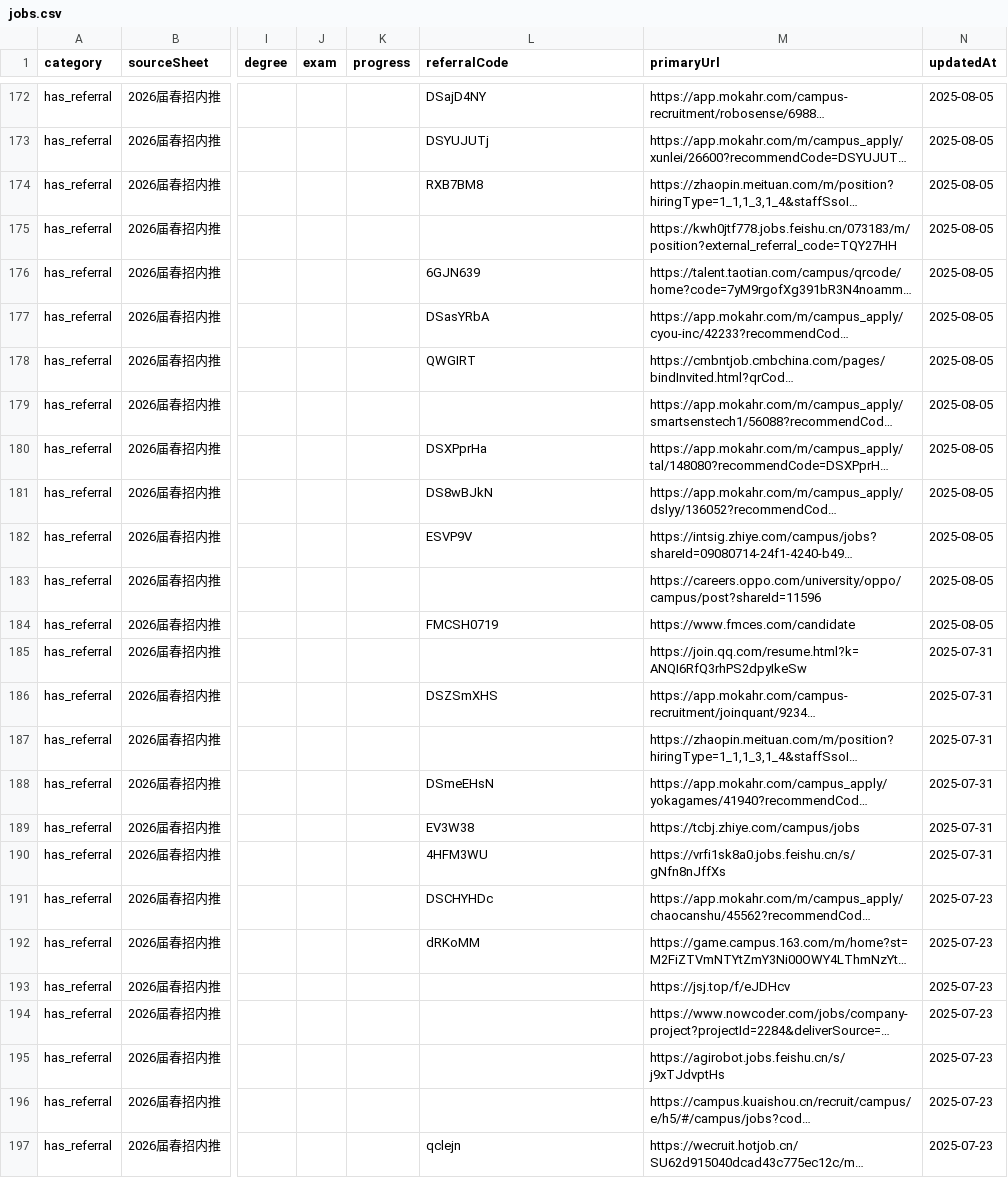
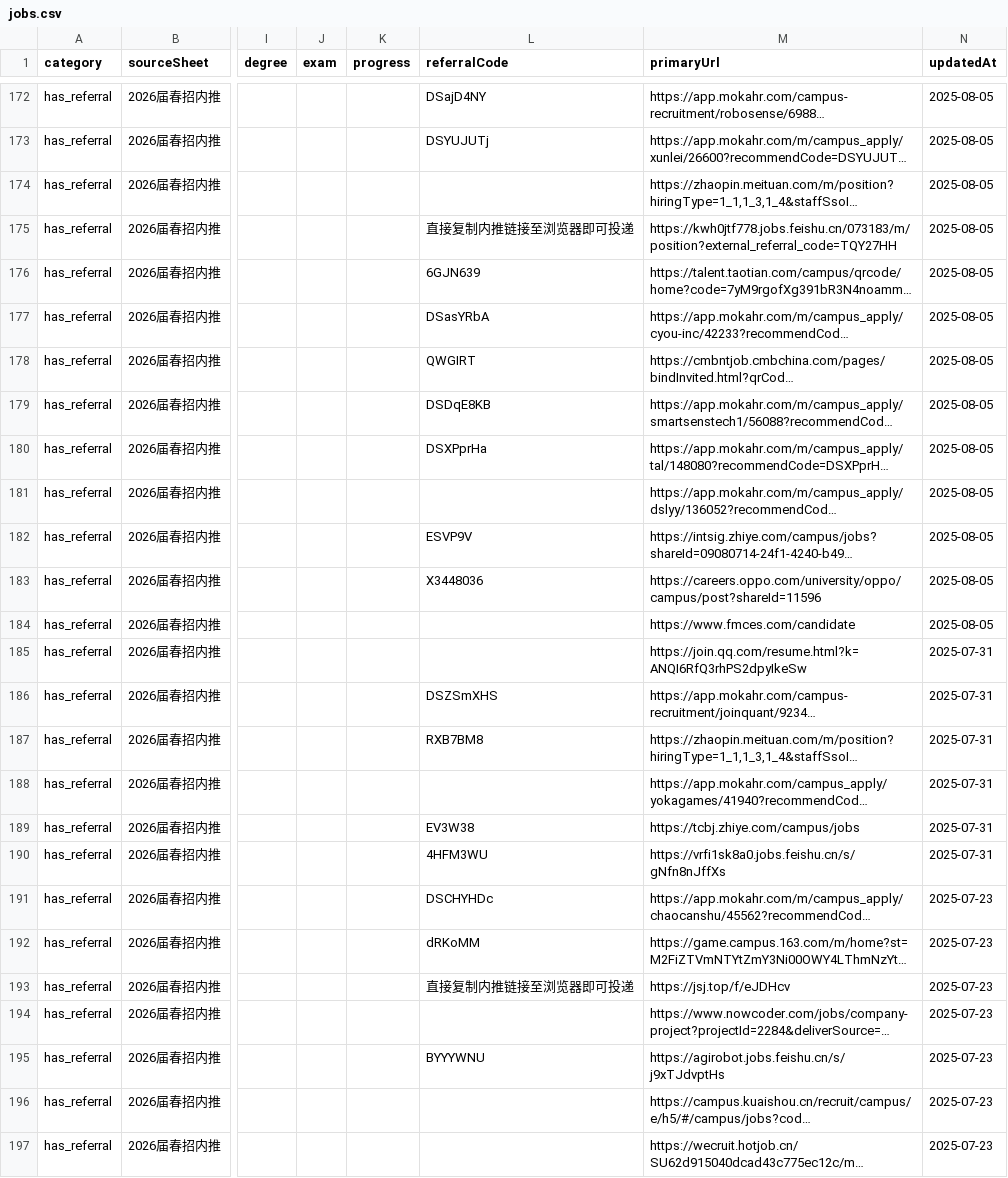
Before and after one commit to ChangMingChao/job-card-collection, a CSV file: jobs.csv, drawn as a sheet; only a part is shown, gaps mark what is left out; long unchanged cells end in …; the diff covers the shown part only; the diff names each change by its address in the sheet, - before the commit and + after, or states it on an @@ line.

```diff
--- a/jobs.csv
+++ b/jobs.csv
-L174 (referralCode): RXB7BM8
+L174 (referralCode): (empty)
-L175 (referralCode): (empty)
+L175 (referralCode): 直接复制内推链接至浏览器即可投递
-L179 (referralCode): (empty)
+L179 (referralCode): DSDqE8KB
-L181 (referralCode): DS8wBJkN
+L181 (referralCode): (empty)
-L183 (referralCode): (empty)
+L183 (referralCode): X3448036
-L184 (referralCode): FMCSH0719
+L184 (referralCode): (empty)
-L187 (referralCode): (empty)
+L187 (referralCode): RXB7BM8
-L188 (referralCode): DSmeEHsN
+L188 (referralCode): (empty)
-L193 (referralCode): (empty)
+L193 (referralCode): 直接复制内推链接至浏览器即可投递
-L195 (referralCode): (empty)
+L195 (referralCode): BYYYWNU
-L197 (referralCode): qclejn
+L197 (referralCode): (empty)
```
Also changed, not shown: 56 edited cells elsewhere in this file, 1 other file.
